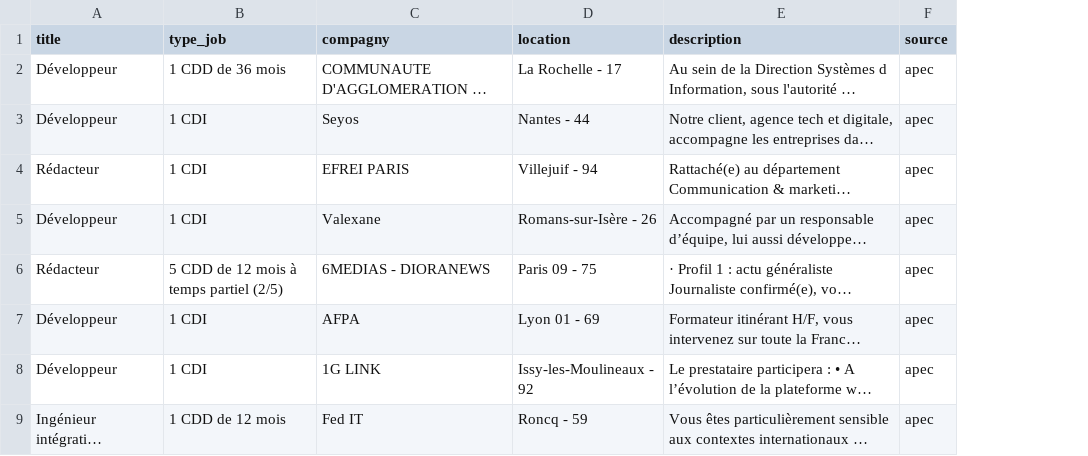
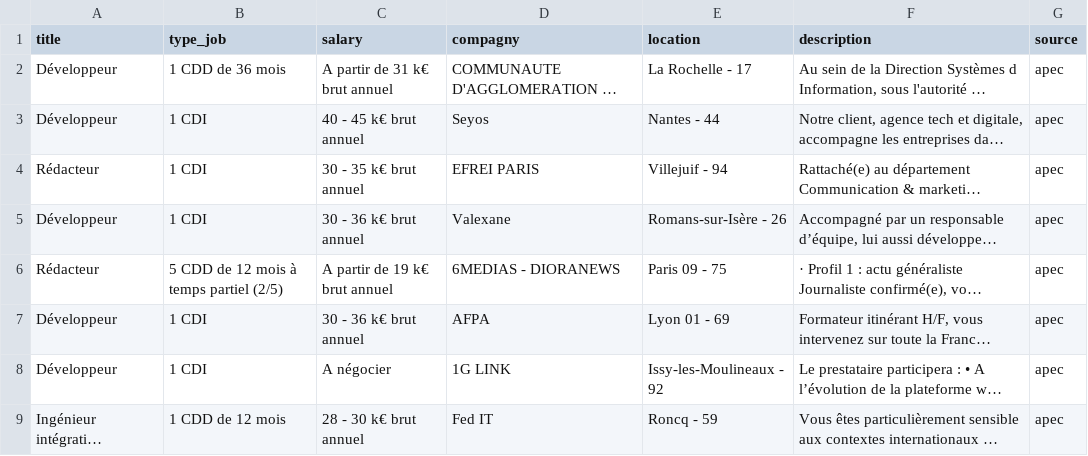
Before and after one commit to Naghan1132/Jobs-Text-Mining, a CSV file: src/data/apec.csv, drawn as a sheet; only a part is shown; long unchanged cells end in …; the diff names each change by its address in the sheet, - before the commit and + after, or states it on an @@ line.

```diff
--- a/src/data/apec.csv
+++ b/src/data/apec.csv
+column C (salary), rows 2-9: A partir de 31 k€ brut annuel | 40 - 45 k€ brut annuel | 30 - 35 k€ brut annuel | 30 - 36 k€ brut annuel | A partir de 19 k€ brut annuel | 30 - 36 k€ brut annuel | A négocier | 28 - 30 k€ brut annuel
```
Also changed, not shown: src/data/indeed.csv, 8 other files.
